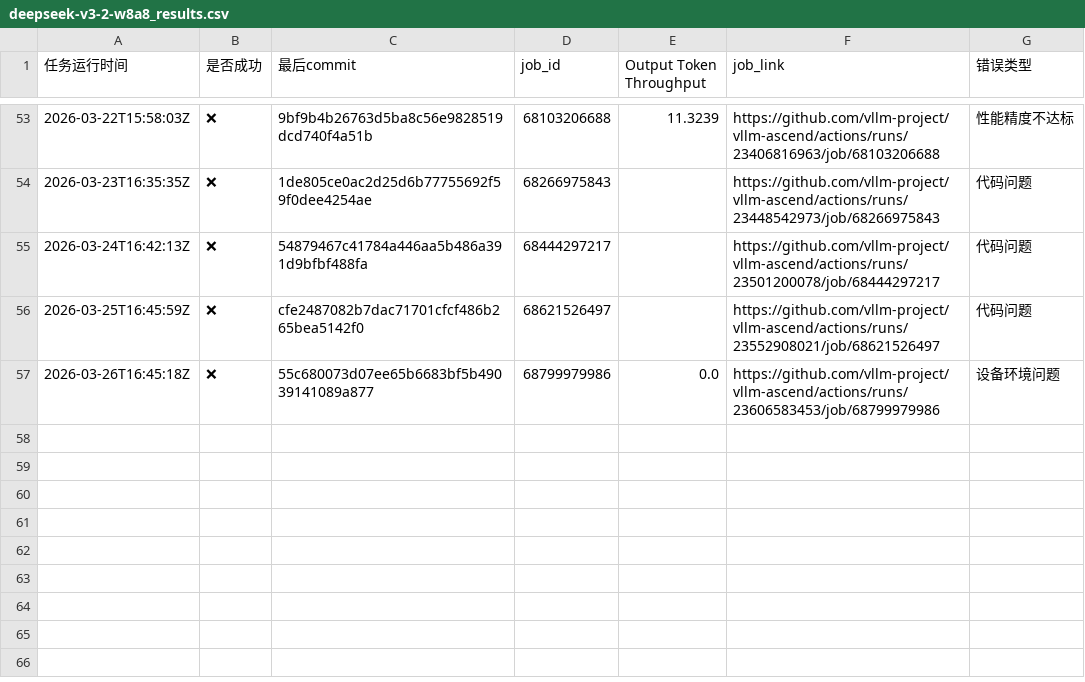
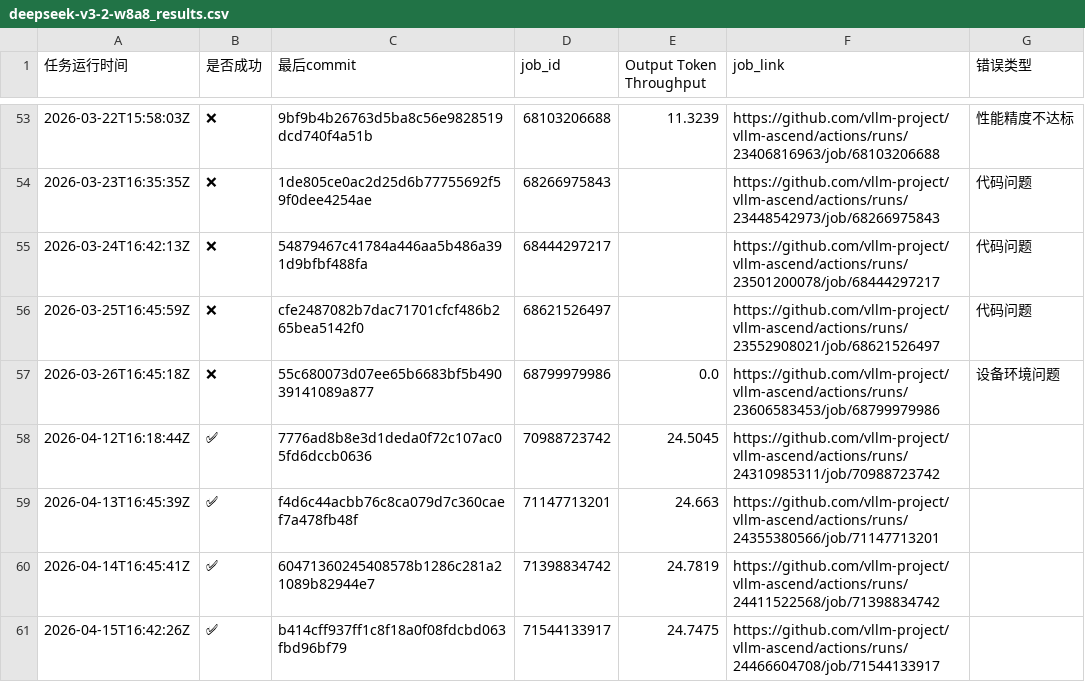
Before and after one commit to starmountain1997/gDS, a CSV file: gh_action_watcher/logs/deepseek-v3-2-w8a8_results.csv, drawn as a sheet; only a part is shown, gaps mark what is left out; the diff names each change by its address in the sheet, - before the commit and + after, or states it on an @@ line.

```diff
--- a/gh_action_watcher/logs/deepseek-v3-2-w8a8_results.csv
+++ b/gh_action_watcher/logs/deepseek-v3-2-w8a8_results.csv
+row 58: 2026-04-12T16:18:44Z | ✅ | 7776ad8b8e3d1deda0f72c107ac05fd6dccb0636 | 70988723742 | 24.5045 | https://github.com/vllm-project/vllm-ascend/actions/runs/24310985311/job/70988723742
+row 59: 2026-04-13T16:45:39Z | ✅ | f4d6c44acbb76c8ca079d7c360caef7a478fb48f | 71147713201 | 24.663 | https://github.com/vllm-project/vllm-ascend/actions/runs/24355380566/job/71147713201
+row 60: 2026-04-14T16:45:41Z | ✅ | 60471360245408578b1286c281a21089b82944e7 | 71398834742 | 24.7819 | https://github.com/vllm-project/vllm-ascend/actions/runs/24411522568/job/71398834742
+row 61: 2026-04-15T16:42:26Z | ✅ | b414cff937ff1c8f18a0f08fdcbd063fbd96bf79 | 71544133917 | 24.7475 | https://github.com/vllm-project/vllm-ascend/actions/runs/24466604708/job/71544133917
```
Also changed, not shown: gh_action_watcher/logs/deepseek-v3.2-W8A8-EP_results.csv, gh_action_watcher/logs/multi-node-dpsk3.2-2node_results.csv, 17 other files.
